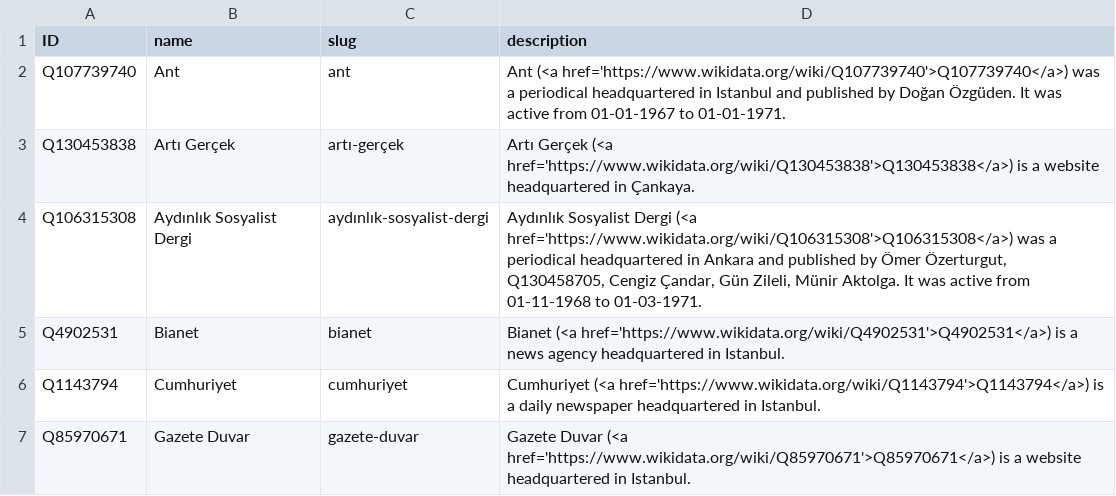
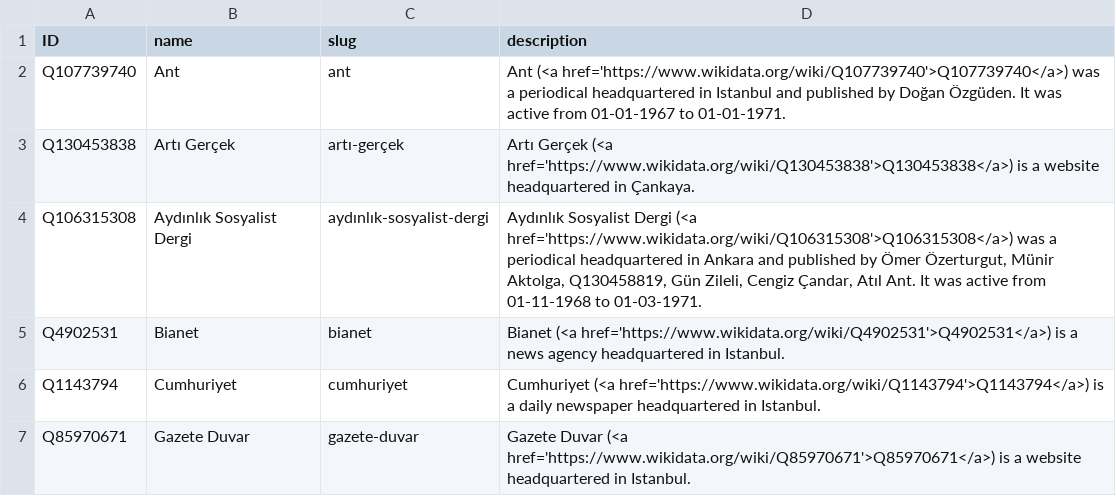
Before and after one commit to sol-idarities/Website-Taxonomies, a CSV file: taxonomy_publications.csv, drawn as a sheet; only a part is shown.

Commit message:
Update taxonomy_publications.csv

```diff
--- a/taxonomy_publications.csv
+++ b/taxonomy_publications.csv
@@ -3,3 +3,3 @@ Q107739740,Ant,ant,Ant (<a href='https://www.wikidata.org/wiki/Q107739740'>Q1077
 Q130453838,Artı Gerçek,artı-gerçek,Artı Gerçek (<a href='https://www.wikidata.org/wiki/Q130453838'>Q130453838</a>) is a website headquartered in Çankaya.
-Q106315308,Aydınlık Sosyalist Dergi,aydınlık-sosyalist-dergi,"Aydınlık Sosyalist Dergi (<a href='https://www.wikidata.org/wiki/Q106315308'>Q106315308</a>) was a periodical headquartered in Ankara and published by Ömer Özerturgut, Q130458705, Cengiz Çandar, Gün Zileli, Münir Aktolga. It was active from 01-11-1968 to 01-03-1971."
+Q106315308,Aydınlık Sosyalist Dergi,aydınlık-sosyalist-dergi,"Aydınlık Sosyalist Dergi (<a href='https://www.wikidata.org/wiki/Q106315308'>Q106315308</a>) was a periodical headquartered in Ankara and published by Ömer Özerturgut, Münir Aktolga, Q130458819, Gün Zileli, Cengiz Çandar, Atıl Ant. It was active from 01-11-1968 to 01-03-1971."
 Q4902531,Bianet,bianet,Bianet (<a href='https://www.wikidata.org/wiki/Q4902531'>Q4902531</a>) is a news agency headquartered in Istanbul.
```
